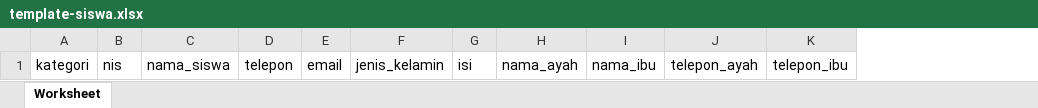
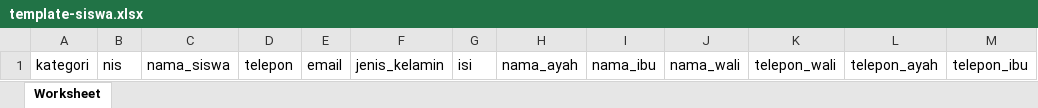
Before and after one commit to nabilahhp/webspp, an Excel workbook: assets/template/template-siswa.xlsx, sheet Worksheet, drawn as a sheet; values as stored, in another font and other column widths than the file's, no borders; the diff names each change by its address in the sheet, - before the commit and + after, or states it on an @@ line.

```diff
--- a/assets/template/template-siswa.xlsx (sheet Worksheet)
+++ b/assets/template/template-siswa.xlsx (sheet Worksheet)
+column J, row 1: nama_wali
+column K, row 1: telepon_wali
```
Also changed, not shown: 7 other files.
